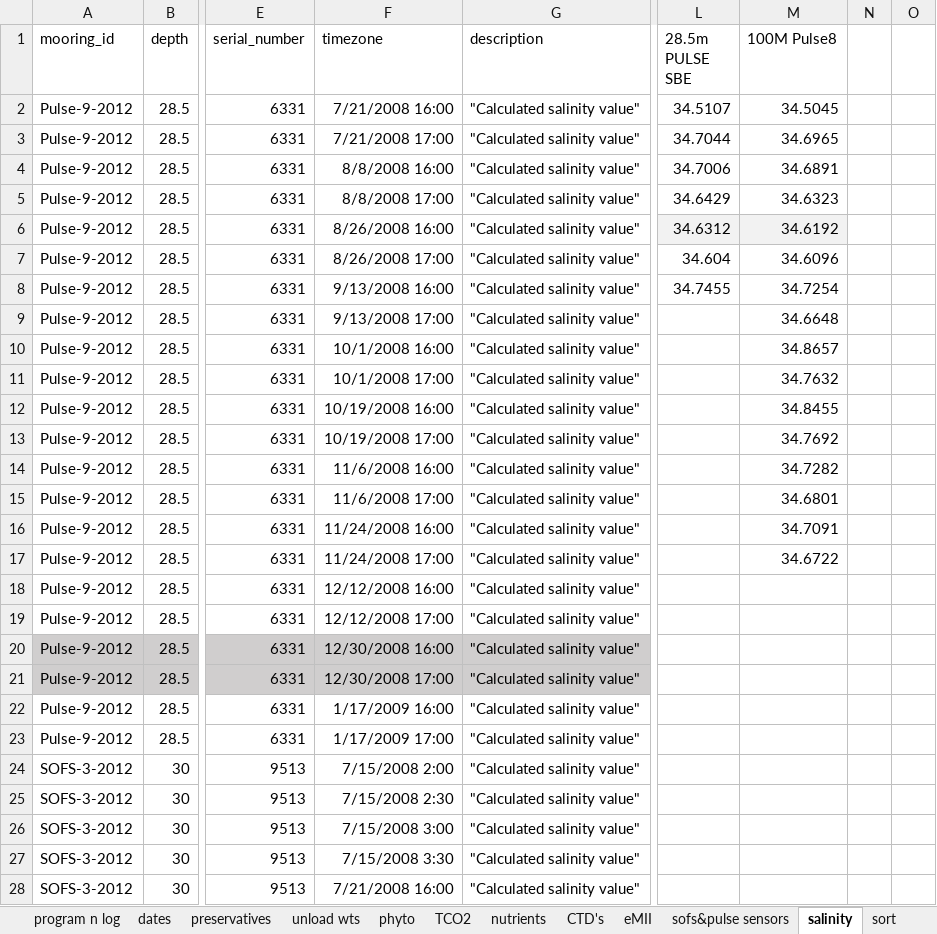
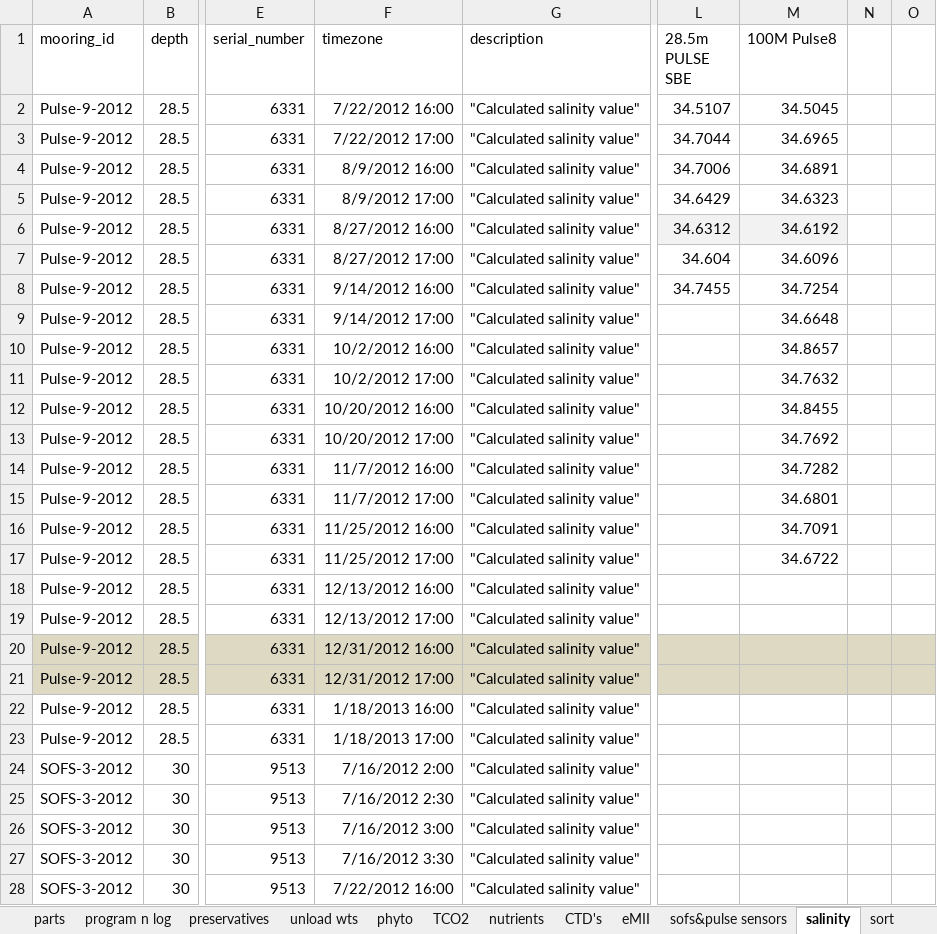
Before and after one commit to petejan/SOTS-RAS, an Excel workbook: RAS04-Pulse9/RAS4_Pulse9.xlsx, sheet salinity, drawn as a sheet; only a part is shown, gaps mark what is left out; values as stored, in another font and other column widths than the file's, no borders; charts and pictures and conditional formats not drawn; the diff covers the shown part only; the diff names each change by its address in the sheet, - before the commit and + after, or states it on an @@ line.

```diff
--- a/RAS04-Pulse9/RAS4_Pulse9.xlsx (sheet salinity)
+++ b/RAS04-Pulse9/RAS4_Pulse9.xlsx (sheet salinity)
-F2 (timezone): 7/21/2008 16:00
+F2 (timezone): 7/22/2012 16:00
-F3 (timezone): 7/21/2008 17:00
+F3 (timezone): 7/22/2012 17:00
-F4 (timezone): 8/8/2008 16:00
+F4 (timezone): 8/9/2012 16:00
-F5 (timezone): 8/8/2008 17:00
+F5 (timezone): 8/9/2012 17:00
-F6 (timezone): 8/26/2008 16:00
+F6 (timezone): 8/27/2012 16:00
-F7 (timezone): 8/26/2008 17:00
+F7 (timezone): 8/27/2012 17:00
-F8 (timezone): 9/13/2008 16:00
+F8 (timezone): 9/14/2012 16:00
-F9 (timezone): 9/13/2008 17:00
+F9 (timezone): 9/14/2012 17:00
-F10 (timezone): 10/1/2008 16:00
+F10 (timezone): 10/2/2012 16:00
-F11 (timezone): 10/1/2008 17:00
+F11 (timezone): 10/2/2012 17:00
-F12 (timezone): 10/19/2008 16:00
+F12 (timezone): 10/20/2012 16:00
-F13 (timezone): 10/19/2008 17:00
+F13 (timezone): 10/20/2012 17:00
-F14 (timezone): 11/6/2008 16:00
+F14 (timezone): 11/7/2012 16:00
-F15 (timezone): 11/6/2008 17:00
+F15 (timezone): 11/7/2012 17:00
-F16 (timezone): 11/24/2008 16:00
+F16 (timezone): 11/25/2012 16:00
-F17 (timezone): 11/24/2008 17:00
+F17 (timezone): 11/25/2012 17:00
-F18 (timezone): 12/12/2008 16:00
+F18 (timezone): 12/13/2012 16:00
-F19 (timezone): 12/12/2008 17:00
+F19 (timezone): 12/13/2012 17:00
-F20 (timezone): 12/30/2008 16:00
+F20 (timezone): 12/31/2012 16:00
-L20:O21 fill: none
+L20:O21 fill: #DDD9C3
-F21 (timezone): 12/30/2008 17:00
+F21 (timezone): 12/31/2012 17:00
-F22 (timezone): 1/17/2009 16:00
+F22 (timezone): 1/18/2013 16:00
-F23 (timezone): 1/17/2009 17:00
+F23 (timezone): 1/18/2013 17:00
-F24 (timezone): 7/15/2008 2:00
+F24 (timezone): 7/16/2012 2:00
-F25 (timezone): 7/15/2008 2:30
+F25 (timezone): 7/16/2012 2:30
-F26 (timezone): 7/15/2008 3:00
+F26 (timezone): 7/16/2012 3:00
-F27 (timezone): 7/15/2008 3:30
+F27 (timezone): 7/16/2012 3:30
-F28 (timezone): 7/21/2008 16:00
+F28 (timezone): 7/22/2012 16:00
```
Also changed, not shown: 147 edited cells and cell formats elsewhere in this sheet, sheet sort, sheet sofs&pulse sensors, sheet netCDF, sheet nutrients, sheet CTD's, sheet density, 7 more sheets, other sheet tabs, formulas that keep their value, hidden cells, charts or pictures, RAS01-Pulse6/RAS1_Pulse6.xlsx, RAS06-Pulse11/RAS6_pulse11.xlsx, 2 other files.
